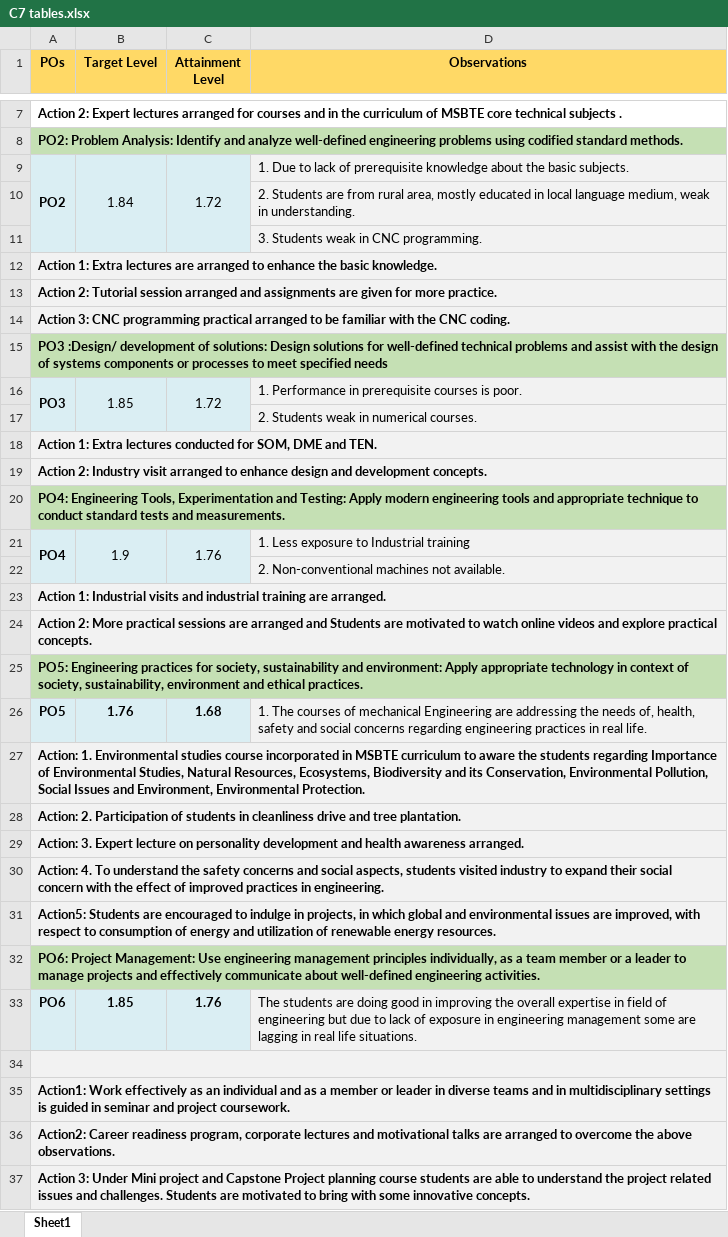
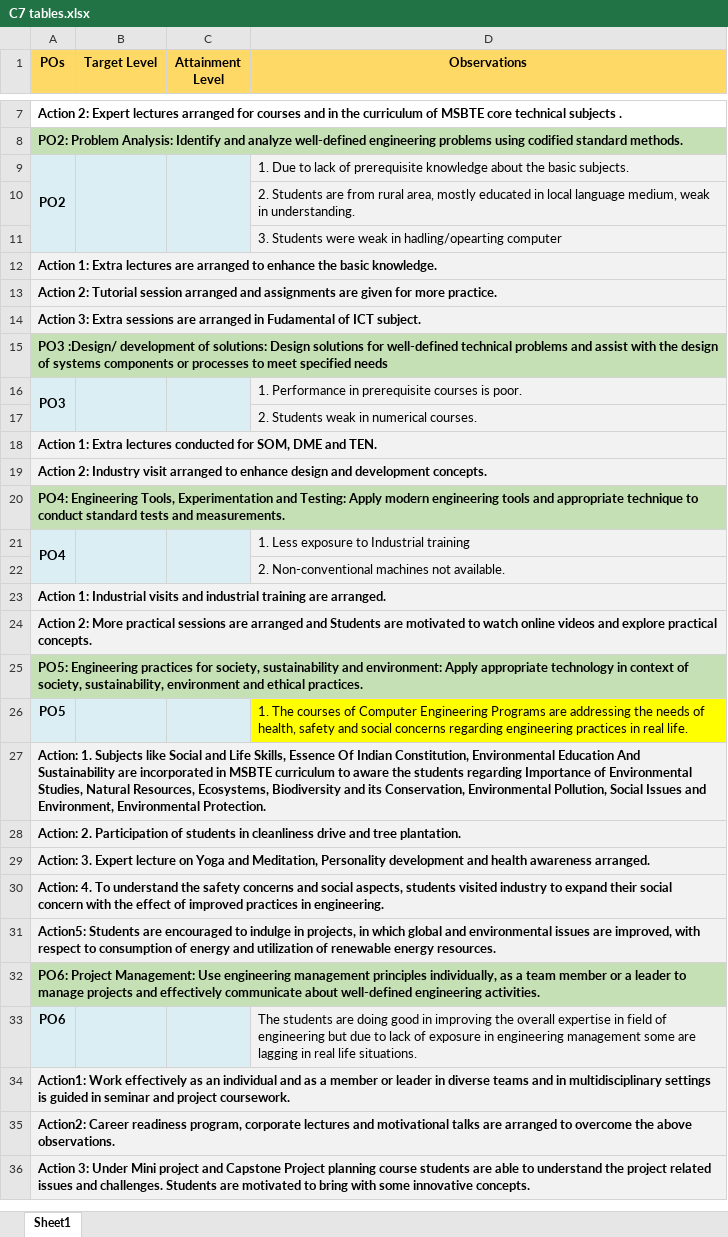
Before and after one commit to adambure21/gpd_nba, an Excel workbook: C7/C7 tables.xlsx, sheet Sheet1, drawn as a sheet; only a part is shown, gaps mark what is left out; values as stored, in another font and other column widths than the file's, no borders; the diff covers the shown part only; the diff names each change by its address in the sheet, - before the commit and + after, or states it on an @@ line.

Commit message:
Added Table and documents related to C7

```diff
--- a/C7/C7 tables.xlsx (sheet Sheet1)
+++ b/C7/C7 tables.xlsx (sheet Sheet1)
-B9 (Target Level): 1.84
+B9 (Target Level): (empty)
-C9 (Attainment Level): 1.72
+C9 (Attainment Level): (empty)
-D11 (Observations): 3. Students weak in CNC programming.
+D11 (Observations): 3. Students were weak in hadling/opearting computer
-A14 (POs): Action 3: CNC programming practical arranged to be familiar with the CNC coding.
+A14 (POs): Action 3: Extra sessions are arranged in Fudamental of ICT subject.
-B16 (Target Level): 1.85
+B16 (Target Level): (empty)
-C16 (Attainment Level): 1.72
+C16 (Attainment Level): (empty)
-B21 (Target Level): 1.9
+B21 (Target Level): (empty)
-C21 (Attainment Level): 1.76
+C21 (Attainment Level): (empty)
-B26 (Target Level): 1.76
+B26 (Target Level): (empty)
-C26 (Attainment Level): 1.68
+C26 (Attainment Level): (empty)
-D26 (Observations): …courses of mechanical Engineering are addressing the needs of, health, safety…
+D26 (Observations): …courses of Computer Engineering Programs are addressing the needs of health, safety…
-D26 fill: #F2F2F2
+D26 fill: #FFFF00
-A27 (POs): Action: 1. Environmental studies course incorporated in…
+A27 (POs): Action: 1. Subjects like Social and Life Skills, Essence Of Indian Constitution, Environmental Education And Sustainability are incorporated in…
-A29 (POs): …lecture on personality development and…
+A29 (POs): …lecture on Yoga and Meditation, Personality development and…
-B33 (Target Level): 1.85
+B33 (Target Level): (empty)
-C33 (Attainment Level): 1.76
+C33 (Attainment Level): (empty)
-row 34: (empty)
```
Also changed, not shown: 2 removed rows, 4 edited cells, cell formats and merged cells elsewhere in this sheet, 2 other files.
